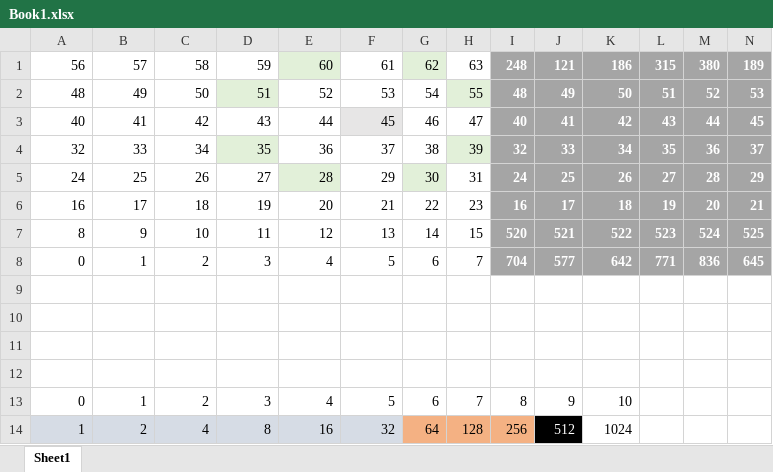
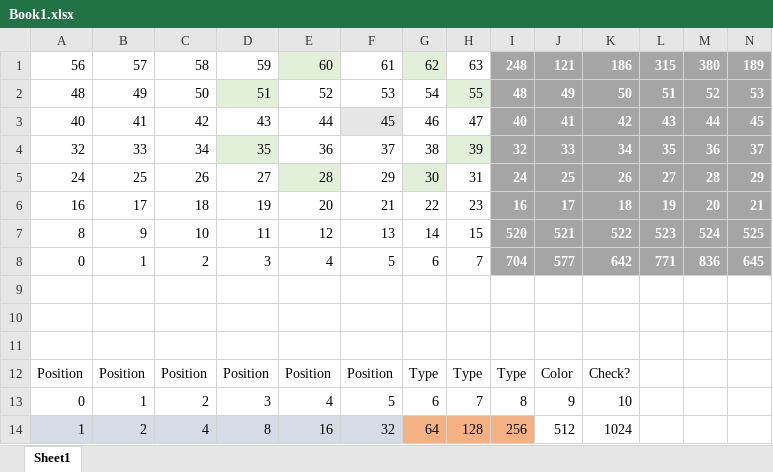
Before and after one commit to wgwine/ChessGen, an Excel workbook: Book1.xlsx, sheet Sheet1, drawn as a sheet; only a part is shown; values as stored, in another font and other column widths than the file's, no borders; rows hold the shown columns only; the diff names each change by its address in the sheet, - before the commit and + after, or states it on an @@ line.

Commit message:
check detections

```diff
--- a/Book1.xlsx (sheet Sheet1)
+++ b/Book1.xlsx (sheet Sheet1)
-row 12: (empty)
+row 12: Position | Position | Position | Position | Position | Position | Type | Type | Type | Color | Check?
@@ J14 fill: #000000 → none, text colour: #FFFFFF → black @@
```
Also changed, not shown: 6 other files.
